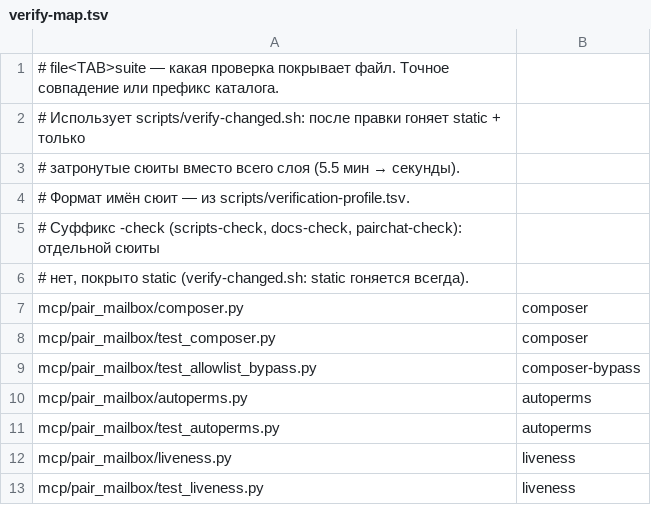
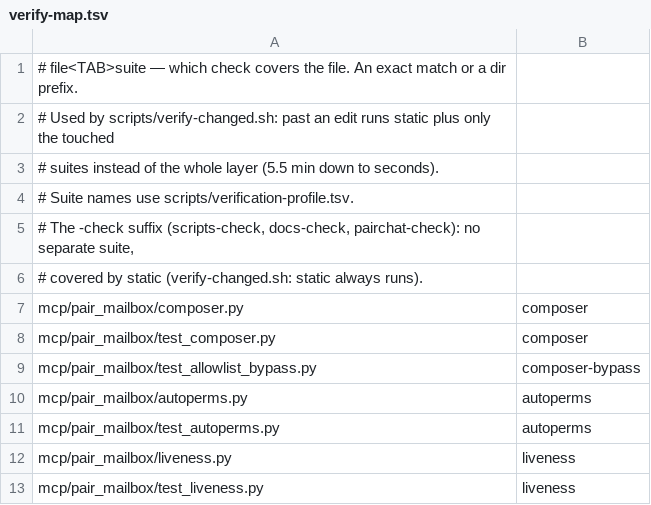
Before and after one commit to AVP-Dev/pair-mailbox, a TSV file: scripts/verify-map.tsv, drawn as a sheet; only a part is shown.

```diff
--- a/scripts/verify-map.tsv
+++ b/scripts/verify-map.tsv
@@ -1,7 +1,7 @@
-# file<TAB>suite — какая проверка покрывает файл. Точное совпадение или префикс каталога.
-# Использует scripts/verify-changed.sh: после правки гоняет static + только
-# затронутые сюиты вместо всего слоя (5.5 мин → секунды).
-# Формат имён сюит — из scripts/verification-profile.tsv.
-# Суффикс -check (scripts-check, docs-check, pairchat-check): отдельной сюиты
-# нет, покрыто static (verify-changed.sh: static гоняется всегда).
+# file<TAB>suite — which check covers the file. An exact match or a dir prefix.
+# Used by scripts/verify-changed.sh: past an edit runs static plus only the touched
+# suites instead of the whole layer (5.5 min down to seconds).
+# Suite names use scripts/verification-profile.tsv.
+# The -check suffix (scripts-check, docs-check, pairchat-check): no separate suite,
+# covered by static (verify-changed.sh: static always runs).
 mcp/pair_mailbox/composer.py	composer
```
Also changed, not shown: scripts/verification-profile.tsv, 1 other file.
